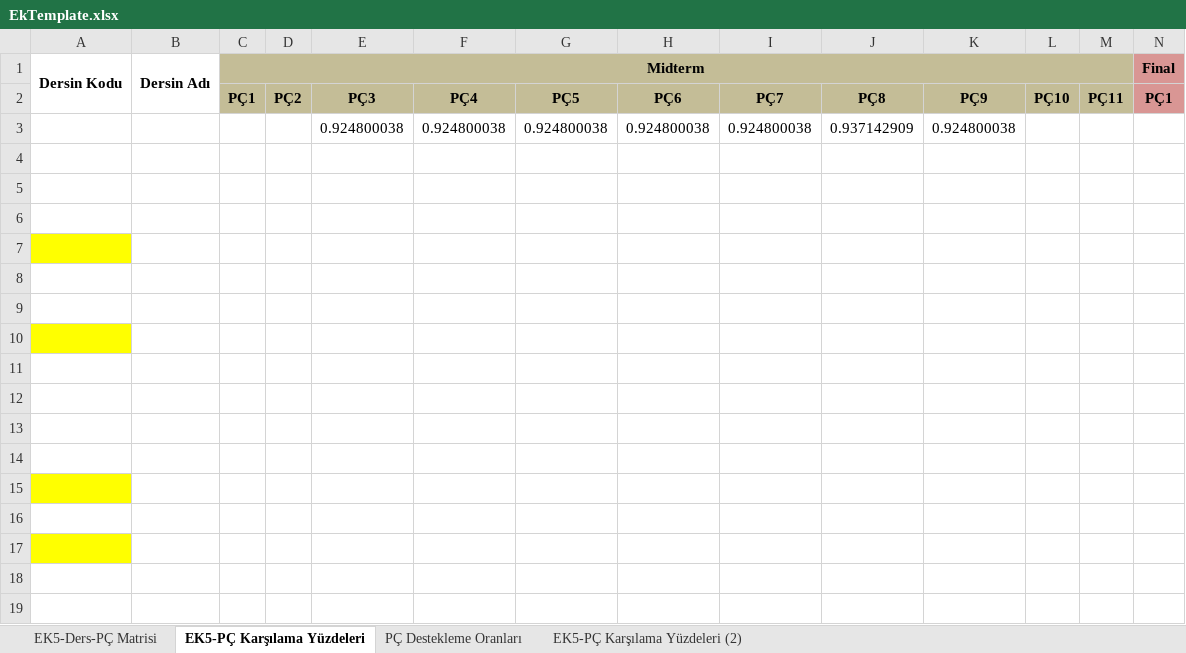
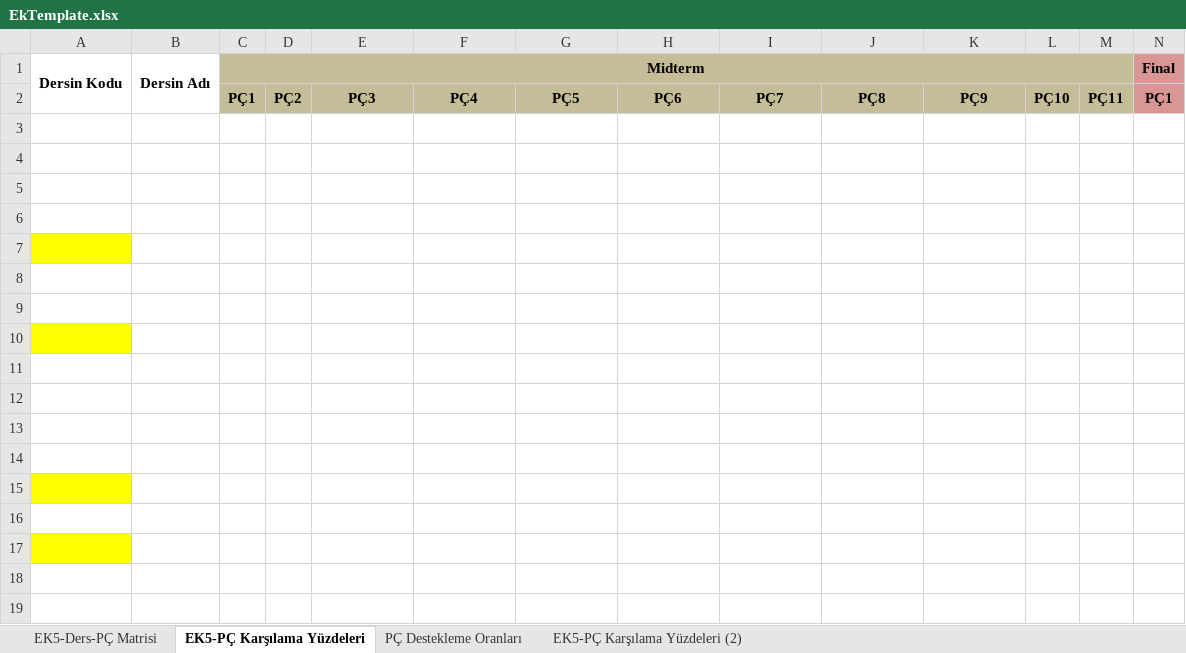
Before and after one commit to mahmutozerg/CSE6064-PoLo, an Excel workbook: TemplateFiles/EkTemplate.xlsx, sheet EK5-PÇ Karşılama Yüzdeleri, drawn as a sheet; only a part is shown; values as stored, in another font and other column widths than the file's, no borders; charts and pictures and conditional formats not drawn; rows hold the shown columns only; the diff names each change by its address in the sheet, - before the commit and + after, or states it on an @@ line.

```diff
--- a/TemplateFiles/EkTemplate.xlsx (sheet EK5-PÇ Karşılama Yüzdeleri)
+++ b/TemplateFiles/EkTemplate.xlsx (sheet EK5-PÇ Karşılama Yüzdeleri)
-row 3:  |  |  |  | 0.924800038 | 0.924800038 | 0.924800038 | 0.924800038 | 0.924800038 | 0.937142909 | 0.924800038
+row 3: (empty)
```
Also changed, not shown: charts or pictures, 13 other files.
